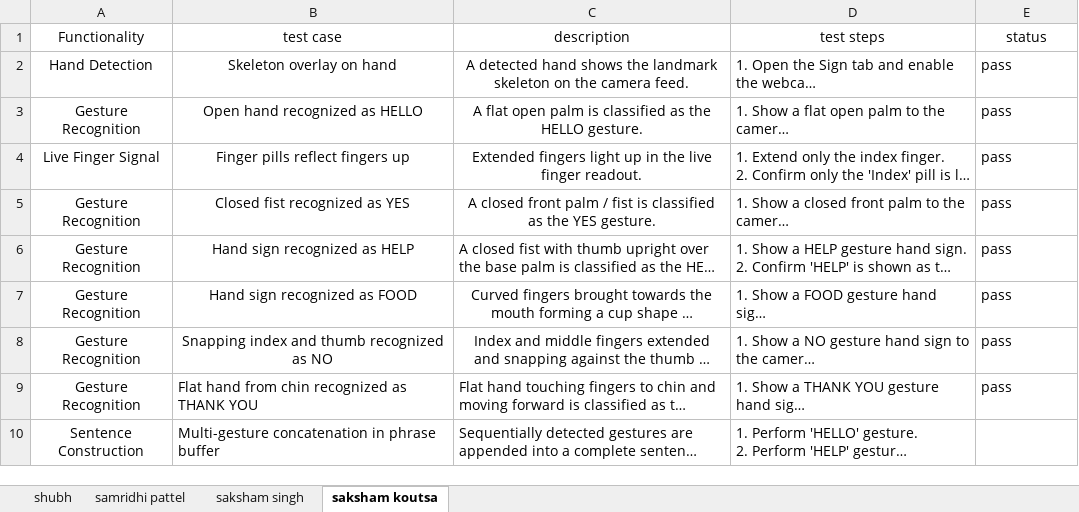
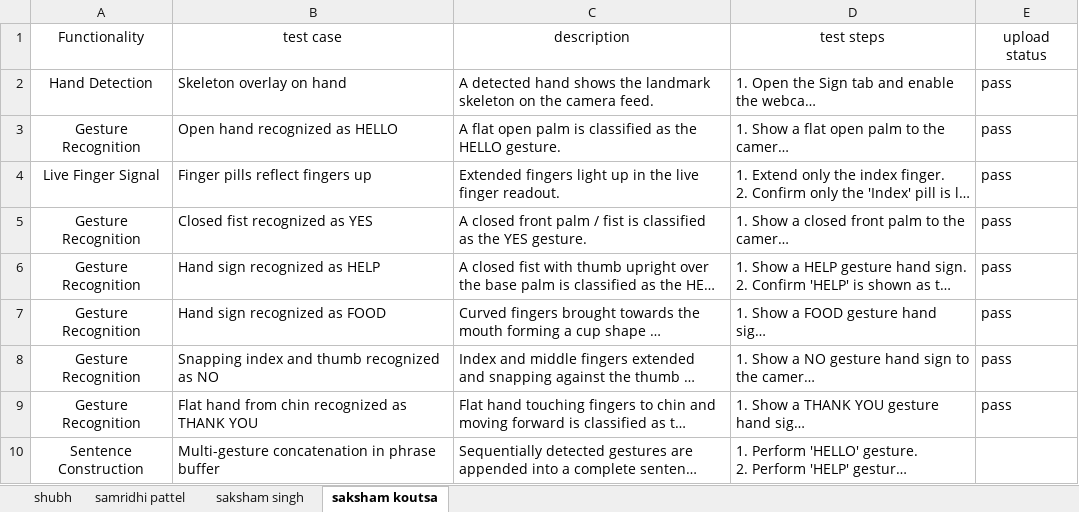
Before and after one commit to rubivssingh281-lab/Terraform-Titans, an Excel workbook: Test-Case file.xlsx, sheet saksham koutsa, drawn as a sheet; only a part is shown; long unchanged cells end in …; values as stored, in another font and other column widths than the file's, no borders; the diff names each change by its address in the sheet, - before the commit and + after, or states it on an @@ line.

Commit message:
updating 'Test-Case file.xlsx'
updating 'Test-Case file.xlsx' with new test case and uploaded test case

```diff
--- a/Test-Case file.xlsx (sheet saksham koutsa)
+++ b/Test-Case file.xlsx (sheet saksham koutsa)
-E1: status
+E1: upload status
-B2:C5 alignment: center
+B2:C5 alignment: left
-B6 alignment: center
+B6 alignment: left
-B7:C8 alignment: center
+B7:C8 alignment: left
```
Also changed, not shown: sheet saksham singh.
